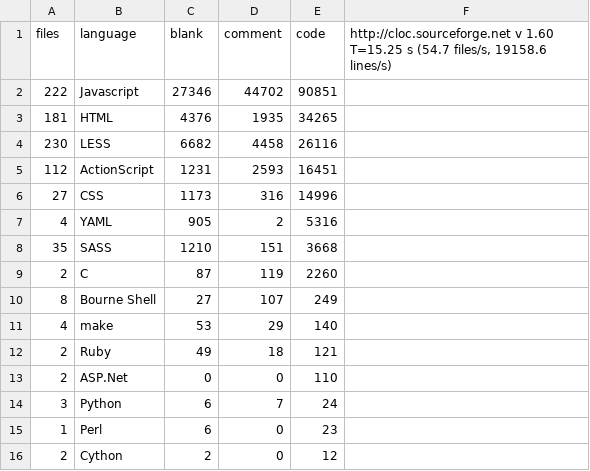
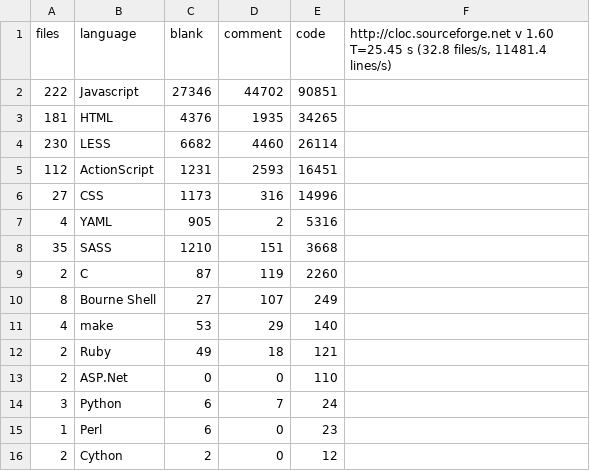
Before and after one commit to alexjstubbs/8bit.cloud-client, a CSV file: stats.csv, drawn as a sheet.

```diff
--- a/stats.csv
+++ b/stats.csv
@@ -1,5 +1,5 @@
-files,language,blank,comment,code,"http://cloc.sourceforge.net v 1.60  T=15.25 s (54.7 files/s, 19158.6 lines/s)"
+files,language,blank,comment,code,"http://cloc.sourceforge.net v 1.60  T=25.45 s (32.8 files/s, 11481.4 lines/s)"
 222,Javascript,27346,44702,90851
 181,HTML,4376,1935,34265
-230,LESS,6682,4458,26116
+230,LESS,6682,4460,26114
 112,ActionScript,1231,2593,16451
```
Also changed, not shown: 4 other files.
